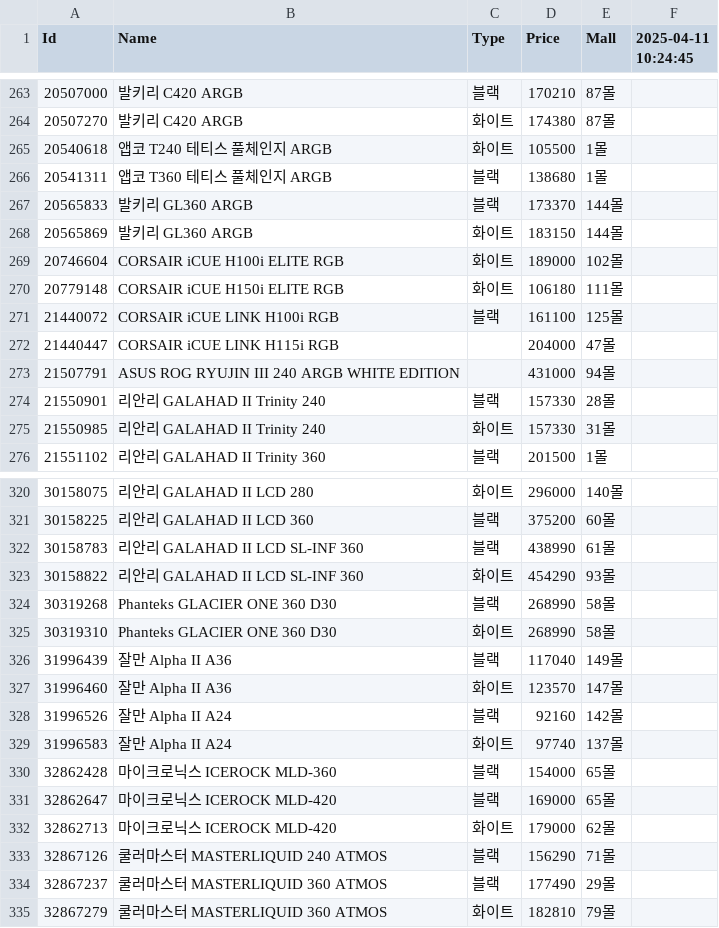
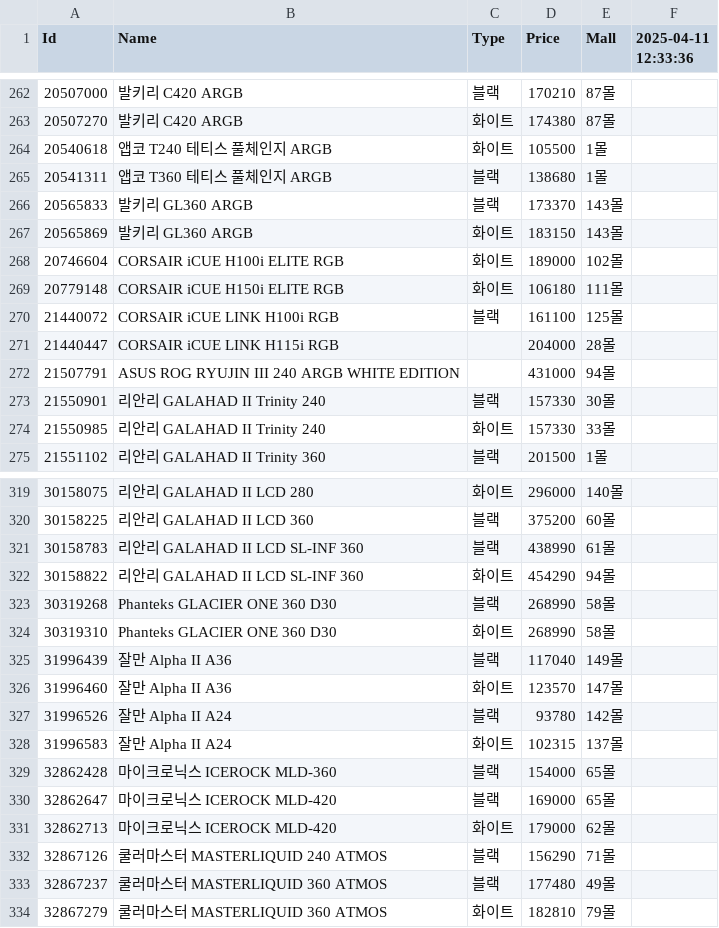
Before and after one commit to SSSSSSSSSSSSSSSSSSSSSSSSSSSSSSSSSSSSSun/Danawa-Crawler, a CSV file: crawl_data/AIO Cooler.csv, drawn as a sheet; only a part is shown, gaps mark what is left out; the diff covers the shown part only.

```diff
--- a/crawl_data/AIO Cooler.csv
+++ b/crawl_data/AIO Cooler.csv
@@ -1 +1 @@
-Id,Name,Type,Price,Mall,2025-04-11 10:24:45
+Id,Name,Type,Price,Mall,2025-04-11 12:33:36
@@ -266,4 +265,4 @@ Id,Name,Type,Price,Mall,2025-04-11 10:24:45
 20541311,앱코 T360 테티스 풀체인지 ARGB,블랙,138680,1몰,
-20565833,발키리 GL360 ARGB,블랙,173370,144몰,
-20565869,발키리 GL360 ARGB,화이트,183150,144몰,
+20565833,발키리 GL360 ARGB,블랙,173370,143몰,
+20565869,발키리 GL360 ARGB,화이트,183150,143몰,
 20746604,CORSAIR iCUE H100i ELITE RGB,화이트,189000,102몰,
@@ -271,6 +270,6 @@ Id,Name,Type,Price,Mall,2025-04-11 10:24:45
 21440072,CORSAIR iCUE LINK H100i RGB,블랙,161100,125몰,
-21440447,CORSAIR iCUE LINK H115i RGB,,204000,47몰,
+21440447,CORSAIR iCUE LINK H115i RGB,,204000,28몰,
 21507791,ASUS ROG RYUJIN III 240 ARGB WHITE EDITION,,431000,94몰,
-21550901,리안리 GALAHAD II Trinity 240,블랙,157330,28몰,
-21550985,리안리 GALAHAD II Trinity 240,화이트,157330,31몰,
+21550901,리안리 GALAHAD II Trinity 240,블랙,157330,30몰,
+21550985,리안리 GALAHAD II Trinity 240,화이트,157330,33몰,
 21551102,리안리 GALAHAD II Trinity 360,블랙,201500,1몰,
@@ -322,3 +321,3 @@ Id,Name,Type,Price,Mall,2025-04-11 10:24:45
 30158783,리안리 GALAHAD II LCD SL-INF 360,블랙,438990,61몰,
-30158822,리안리 GALAHAD II LCD SL-INF 360,화이트,454290,93몰,
+30158822,리안리 GALAHAD II LCD SL-INF 360,화이트,454290,94몰,
 30319268,Phanteks GLACIER ONE 360 D30,블랙,268990,58몰,
@@ -327,4 +326,4 @@ Id,Name,Type,Price,Mall,2025-04-11 10:24:45
 31996460,잘만 Alpha II A36,화이트,123570,147몰,
-31996526,잘만 Alpha II A24,블랙,92160,142몰,
-31996583,잘만 Alpha II A24,화이트,97740,137몰,
+31996526,잘만 Alpha II A24,블랙,93780,142몰,
+31996583,잘만 Alpha II A24,화이트,102315,137몰,
 32862428,마이크로닉스 ICEROCK MLD-360,블랙,154000,65몰,
@@ -333,3 +332,3 @@ Id,Name,Type,Price,Mall,2025-04-11 10:24:45
 32867126,쿨러마스터 MASTERLIQUID 240 ATMOS,블랙,156290,71몰,
-32867237,쿨러마스터 MASTERLIQUID 360 ATMOS,블랙,177490,29몰,
+32867237,쿨러마스터 MASTERLIQUID 360 ATMOS,블랙,177480,49몰,
 32867279,쿨러마스터 MASTERLIQUID 360 ATMOS,화이트,182810,79몰,
```
Also changed, not shown: 1 removed row and 14 edited cells elsewhere in this file, crawl_data/Case.csv, crawl_data/HDD.csv, 7 other files.
